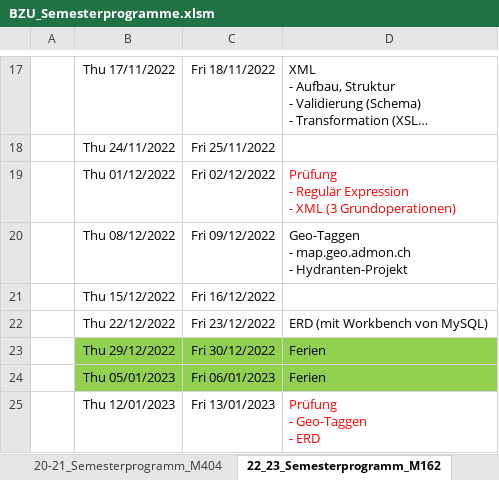
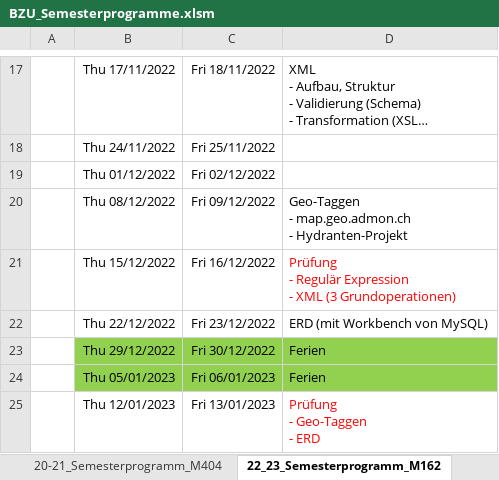
Before and after one commit to walter-rothlin/Source-Code, an Excel workbook: SchulungsUnterlagen/Semesterprogramme/BZU_Semesterprogramme.xlsm, sheet 22_23_Semesterprogramm_M162, drawn as a sheet; only a part is shown, gaps mark what is left out; long unchanged cells end in …; values as stored, in another font and other column widths than the file's, no borders; ↵ is a line break in a cell; the diff names each change by its address in the sheet, - before the commit and + after, or states it on an @@ line.

```diff
--- a/SchulungsUnterlagen/Semesterprogramme/BZU_Semesterprogramme.xlsm (sheet 22_23_Semesterprogramm_M162)
+++ b/SchulungsUnterlagen/Semesterprogramme/BZU_Semesterprogramme.xlsm (sheet 22_23_Semesterprogramm_M162)
-D19: Prüfung ↵ - Regulär Expression ↵ - XML (3 Grundoperationen)
+D19: (empty)
-D21: (empty)
+D21: Prüfung ↵ - Regulär Expression ↵ - XML (3 Grundoperationen)
```
Also changed, not shown: 1 other file.
